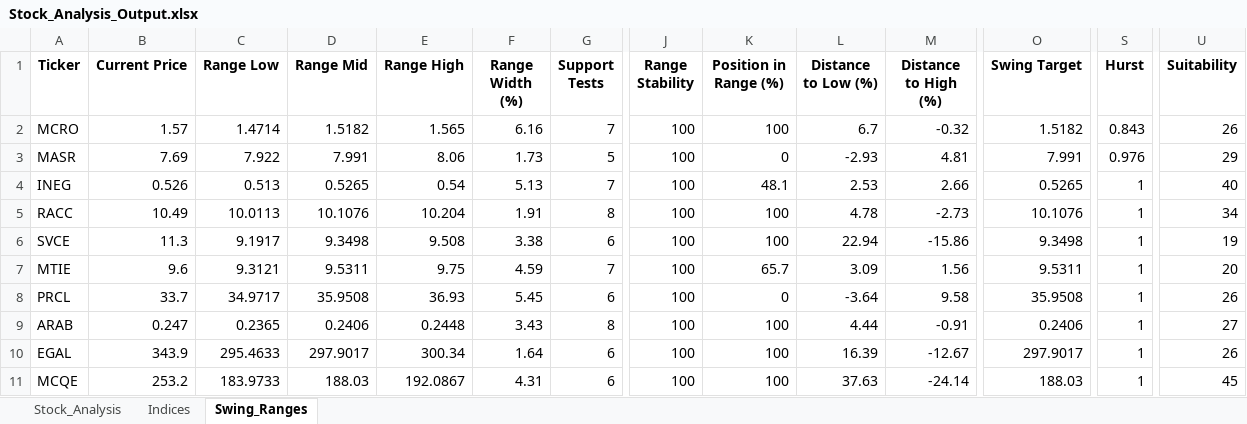
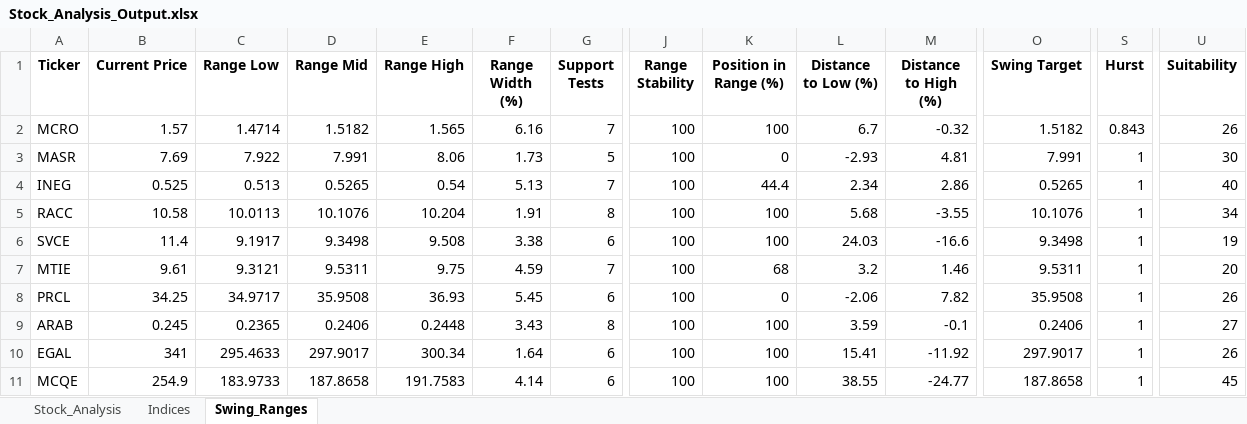
Before and after one commit to ARa2of/egx-stock-analysis, an Excel workbook: Stock_Analysis_Output.xlsx, sheet Swing_Ranges, drawn as a sheet; only a part is shown, gaps mark what is left out; values as stored, in another font and other column widths than the file's, no borders; the diff covers the shown part only; the diff names each change by its address in the sheet, - before the commit and + after, or states it on an @@ line.

```diff
--- a/Stock_Analysis_Output.xlsx (sheet Swing_Ranges)
+++ b/Stock_Analysis_Output.xlsx (sheet Swing_Ranges)
-S3 (Hurst): 0.976
+S3 (Hurst): 1
-U3 (Suitability): 29
+U3 (Suitability): 30
-B4 (Current Price): 0.526
+B4 (Current Price): 0.525
-K4 (Position in Range (%)): 48.1
+K4 (Position in Range (%)): 44.4
-L4 (Distance to Low (%)): 2.53
+L4 (Distance to Low (%)): 2.34
-M4 (Distance to High (%)): 2.66
+M4 (Distance to High (%)): 2.86
-B5 (Current Price): 10.49
+B5 (Current Price): 10.58
-L5 (Distance to Low (%)): 4.78
+L5 (Distance to Low (%)): 5.68
-M5 (Distance to High (%)): -2.73
+M5 (Distance to High (%)): -3.55
-B6 (Current Price): 11.3
+B6 (Current Price): 11.4
-L6 (Distance to Low (%)): 22.94
+L6 (Distance to Low (%)): 24.03
-M6 (Distance to High (%)): -15.86
+M6 (Distance to High (%)): -16.6
-B7 (Current Price): 9.6
+B7 (Current Price): 9.61
-K7 (Position in Range (%)): 65.7
+K7 (Position in Range (%)): 68
-L7 (Distance to Low (%)): 3.09
+L7 (Distance to Low (%)): 3.2
-M7 (Distance to High (%)): 1.56
+M7 (Distance to High (%)): 1.46
-B8 (Current Price): 33.7
+B8 (Current Price): 34.25
-L8 (Distance to Low (%)): -3.64
+L8 (Distance to Low (%)): -2.06
-M8 (Distance to High (%)): 9.58
+M8 (Distance to High (%)): 7.82
-B9 (Current Price): 0.247
+B9 (Current Price): 0.245
-L9 (Distance to Low (%)): 4.44
+L9 (Distance to Low (%)): 3.59
-M9 (Distance to High (%)): -0.91
+M9 (Distance to High (%)): -0.1
-B10 (Current Price): 343.9
+B10 (Current Price): 341
-L10 (Distance to Low (%)): 16.39
+L10 (Distance to Low (%)): 15.41
-M10 (Distance to High (%)): -12.67
+M10 (Distance to High (%)): -11.92
-B11 (Current Price): 253.2
+B11 (Current Price): 254.9
-D11 (Range Mid): 188.03
+D11 (Range Mid): 187.8658
-E11 (Range High): 192.0867
+E11 (Range High): 191.7583
-F11 (Range Width (%)): 4.31
+F11 (Range Width (%)): 4.14
-L11 (Distance to Low (%)): 37.63
+L11 (Distance to Low (%)): 38.55
-M11 (Distance to High (%)): -24.14
+M11 (Distance to High (%)): -24.77
-O11 (Swing Target): 188.03
+O11 (Swing Target): 187.8658
```
Also changed, not shown: 16 added rows, 18 removed rows and 94 edited cells elsewhere in this sheet, sheet Stock_Analysis, sheet Indices, 1 other file.
